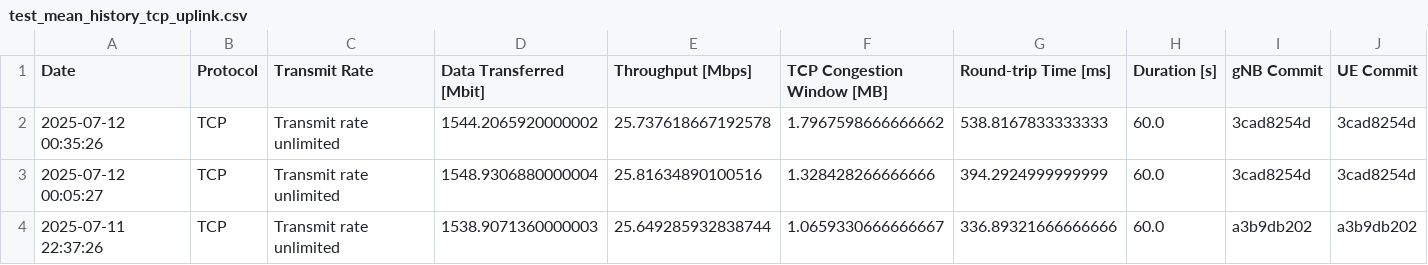
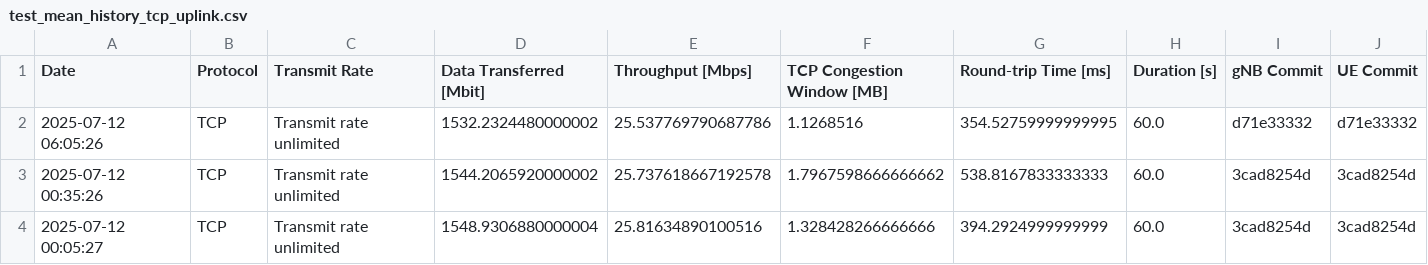
Before and after one commit to open-5g/openrangym, a CSV file: assets/test-history/test_mean_history_tcp_uplink.csv, drawn as a sheet; only a part is shown; the shorter side is filled out with more unchanged rows; the diff names each change by its address in the sheet, - before the commit and + after, or states it on an @@ line.

```diff
--- a/assets/test-history/test_mean_history_tcp_uplink.csv
+++ b/assets/test-history/test_mean_history_tcp_uplink.csv
+row 2: 2025-07-12 06:05:26 | TCP | Transmit rate unlimited | 1532.2324480000002 | 25.537769790687786 | 1.1268516 | 354.52759999999995 | 60.0 | d71e33332 | d71e33332
```
Also changed, not shown: assets/test-history/test_mean_history_tcp_downlink.csv, 1 other file.
